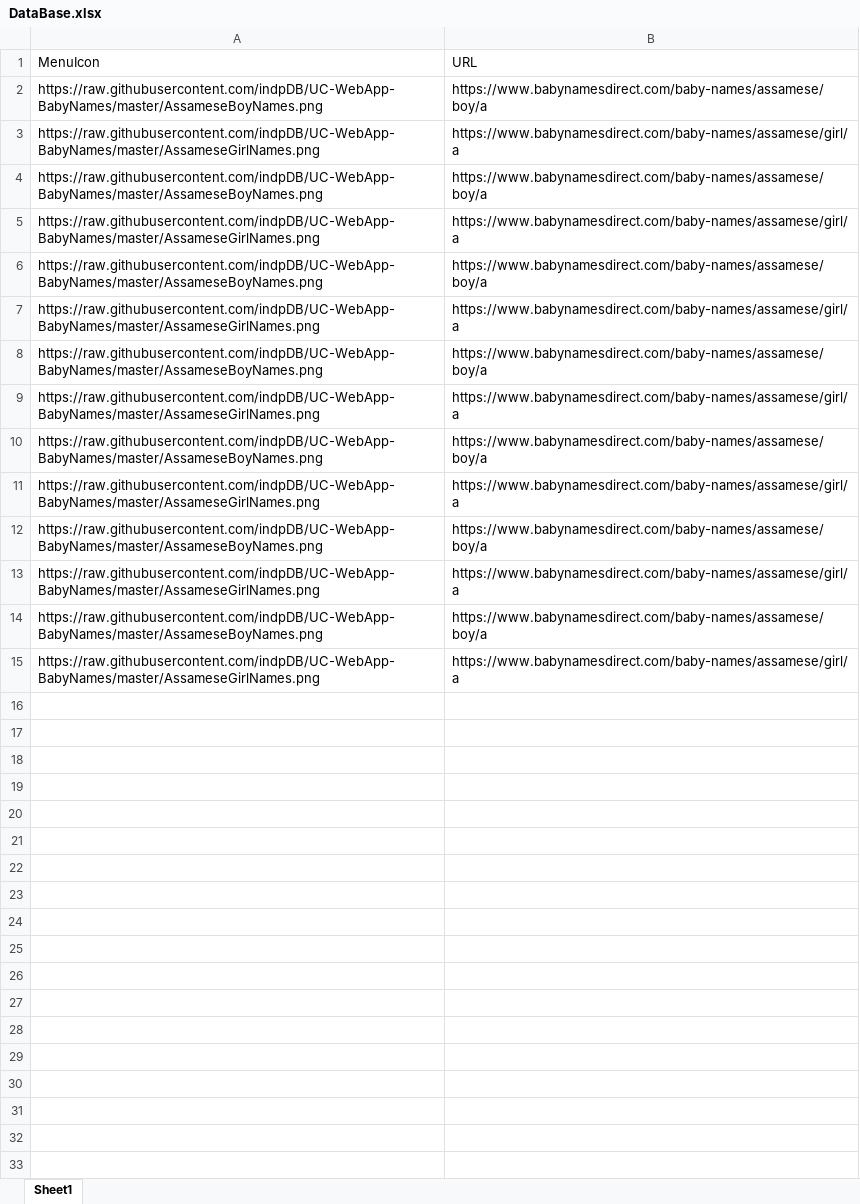
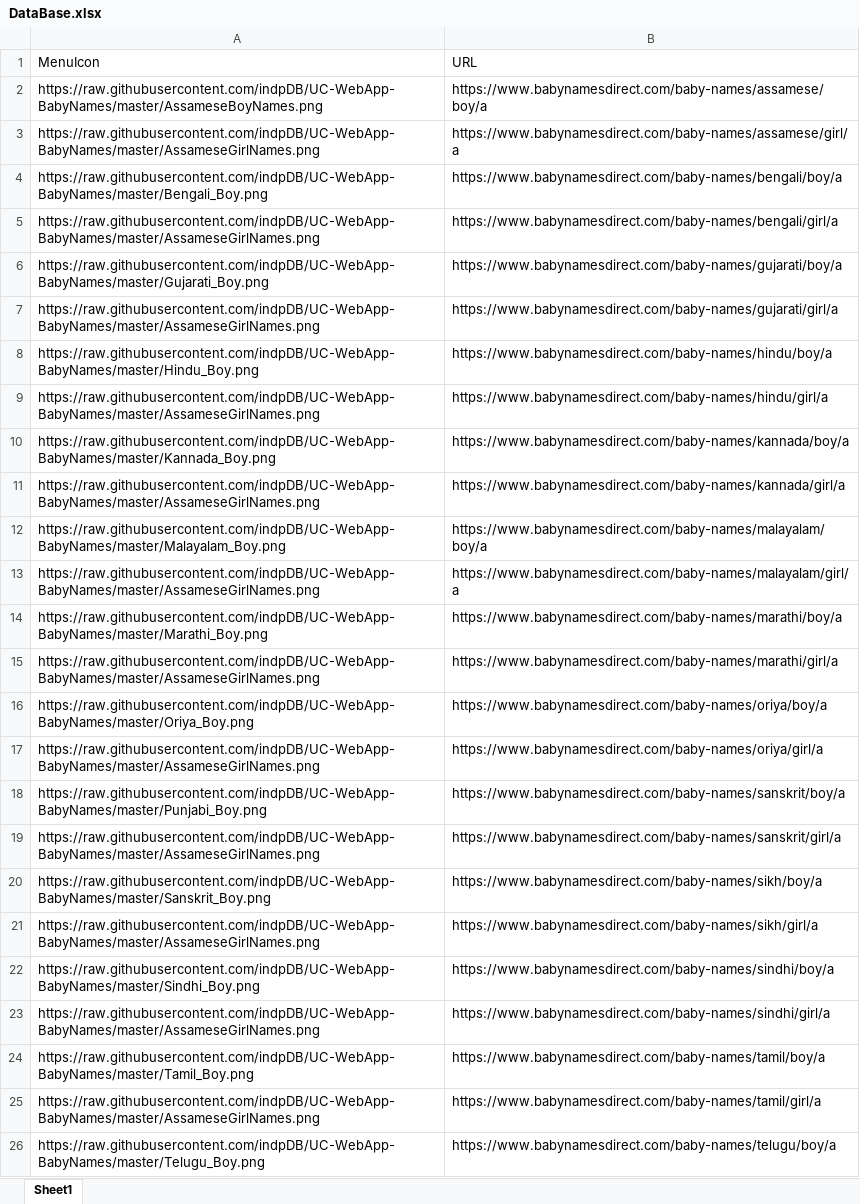
Before and after one commit to indpDB/UC-WebApp-BabyNames, an Excel workbook: DataBase.xlsx, sheet Sheet1, drawn as a sheet; values as stored, in another font and other column widths than the file's, no borders; addresses are those after the commit; the diff names each change by its address in the sheet, - before the commit and + after, or states it on an @@ line.

```diff
--- a/DataBase.xlsx (sheet Sheet1)
+++ b/DataBase.xlsx (sheet Sheet1)
-A4 (MenuIcon): https://raw.githubusercontent.com/indpDB/UC-WebApp-BabyNames/master/AssameseBoyNames.png
+A4 (MenuIcon): https://raw.githubusercontent.com/indpDB/UC-WebApp-BabyNames/master/Bengali_Boy.png
-B4 (URL): https://www.babynamesdirect.com/baby-names/assamese/boy/a
+B4 (URL): https://www.babynamesdirect.com/baby-names/bengali/boy/a
-B5 (URL): https://www.babynamesdirect.com/baby-names/assamese/girl/a
+B5 (URL): https://www.babynamesdirect.com/baby-names/bengali/girl/a
+row 6: https://raw.githubusercontent.com/indpDB/UC-WebApp-BabyNames/master/Gujarati_Boy.png | https://www.babynamesdirect.com/baby-names/gujarati/boy/a
+row 7: https://raw.githubusercontent.com/indpDB/UC-WebApp-BabyNames/master/AssameseGirlNames.png | https://www.babynamesdirect.com/baby-names/gujarati/girl/a
+row 8: https://raw.githubusercontent.com/indpDB/UC-WebApp-BabyNames/master/Hindu_Boy.png | https://www.babynamesdirect.com/baby-names/hindu/boy/a
+row 9: https://raw.githubusercontent.com/indpDB/UC-WebApp-BabyNames/master/AssameseGirlNames.png | https://www.babynamesdirect.com/baby-names/hindu/girl/a
+row 10: https://raw.githubusercontent.com/indpDB/UC-WebApp-BabyNames/master/Kannada_Boy.png | https://www.babynamesdirect.com/baby-names/kannada/boy/a
+row 11: https://raw.githubusercontent.com/indpDB/UC-WebApp-BabyNames/master/AssameseGirlNames.png | https://www.babynamesdirect.com/baby-names/kannada/girl/a
-A12 (MenuIcon): https://raw.githubusercontent.com/indpDB/UC-WebApp-BabyNames/master/AssameseBoyNames.png
+A12 (MenuIcon): https://raw.githubusercontent.com/indpDB/UC-WebApp-BabyNames/master/Malayalam_Boy.png
-B12 (URL): https://www.babynamesdirect.com/baby-names/assamese/boy/a
+B12 (URL): https://www.babynamesdirect.com/baby-names/malayalam/boy/a
-B13 (URL): https://www.babynamesdirect.com/baby-names/assamese/girl/a
+B13 (URL): https://www.babynamesdirect.com/baby-names/malayalam/girl/a
-A14 (MenuIcon): https://raw.githubusercontent.com/indpDB/UC-WebApp-BabyNames/master/AssameseBoyNames.png
+A14 (MenuIcon): https://raw.githubusercontent.com/indpDB/UC-WebApp-BabyNames/master/Marathi_Boy.png
-B14 (URL): https://www.babynamesdirect.com/baby-names/assamese/boy/a
+B14 (URL): https://www.babynamesdirect.com/baby-names/marathi/boy/a
-B15 (URL): https://www.babynamesdirect.com/baby-names/assamese/girl/a
+B15 (URL): https://www.babynamesdirect.com/baby-names/marathi/girl/a
+row 16: https://raw.githubusercontent.com/indpDB/UC-WebApp-BabyNames/master/Oriya_Boy.png | https://www.babynamesdirect.com/baby-names/oriya/boy/a
-A17 (MenuIcon): https://raw.githubusercontent.com/indpDB/UC-WebApp-BabyNames/master/AssameseBoyNames.png
+A17 (MenuIcon): https://raw.githubusercontent.com/indpDB/UC-WebApp-BabyNames/master/AssameseGirlNames.png
-B17 (URL): https://www.babynamesdirect.com/baby-names/assamese/boy/a
+B17 (URL): https://www.babynamesdirect.com/baby-names/oriya/girl/a
+row 18: https://raw.githubusercontent.com/indpDB/UC-WebApp-BabyNames/master/Punjabi_Boy.png | https://www.babynamesdirect.com/baby-names/sanskrit/boy/a
-B19 (URL): https://www.babynamesdirect.com/baby-names/assamese/girl/a
+B19 (URL): https://www.babynamesdirect.com/baby-names/sanskrit/girl/a
-A20 (MenuIcon): https://raw.githubusercontent.com/indpDB/UC-WebApp-BabyNames/master/AssameseBoyNames.png
+A20 (MenuIcon): https://raw.githubusercontent.com/indpDB/UC-WebApp-BabyNames/master/Sanskrit_Boy.png
-B20 (URL): https://www.babynamesdirect.com/baby-names/assamese/boy/a
+B20 (URL): https://www.babynamesdirect.com/baby-names/sikh/boy/a
-B21 (URL): https://www.babynamesdirect.com/baby-names/assamese/girl/a
+B21 (URL): https://www.babynamesdirect.com/baby-names/sikh/girl/a
+row 22: https://raw.githubusercontent.com/indpDB/UC-WebApp-BabyNames/master/Sindhi_Boy.png | https://www.babynamesdirect.com/baby-names/sindhi/boy/a
+row 23: https://raw.githubusercontent.com/indpDB/UC-WebApp-BabyNames/master/AssameseGirlNames.png | https://www.babynamesdirect.com/baby-names/sindhi/girl/a
-A24 (MenuIcon): https://raw.githubusercontent.com/indpDB/UC-WebApp-BabyNames/master/AssameseBoyNames.png
+A24 (MenuIcon): https://raw.githubusercontent.com/indpDB/UC-WebApp-BabyNames/master/Tamil_Boy.png
-B24 (URL): https://www.babynamesdirect.com/baby-names/assamese/boy/a
+B24 (URL): https://www.babynamesdirect.com/baby-names/tamil/boy/a
-B25 (URL): https://www.babynamesdirect.com/baby-names/assamese/girl/a
+B25 (URL): https://www.babynamesdirect.com/baby-names/tamil/girl/a
+row 26: https://raw.githubusercontent.com/indpDB/UC-WebApp-BabyNames/master/Telugu_Boy.png | https://www.babynamesdirect.com/baby-names/telugu/boy/a
```
Also changed, not shown: 2 other files.
